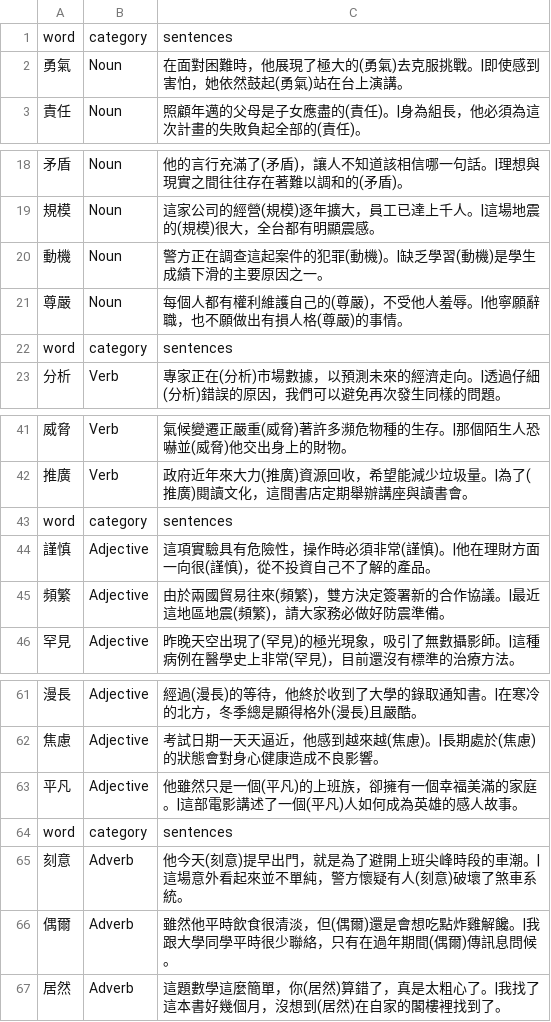
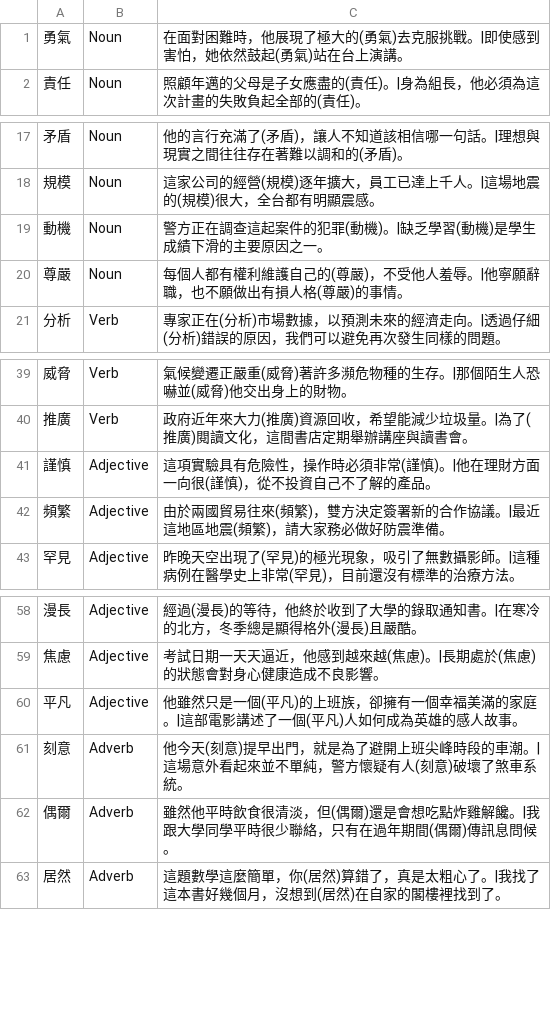
Before and after one commit to TzIsf62C/custom-cloze, a CSV file: customcloze/samples/Chinese_Traditional.csv, drawn as a sheet; only a part is shown, gaps mark what is left out; the diff names each change by its address in the sheet, - before the commit and + after, or states it on an @@ line.

Commit message:
Corrected: Sample files and tested app

```diff
--- a/customcloze/samples/Chinese_Traditional.csv
+++ b/customcloze/samples/Chinese_Traditional.csv
-row 1: word | category | sentences
-row 22: word | category | sentences
-row 43: word | category | sentences
-row 64: word | category | sentences
```
Also changed, not shown: customcloze/samples/English.csv.
